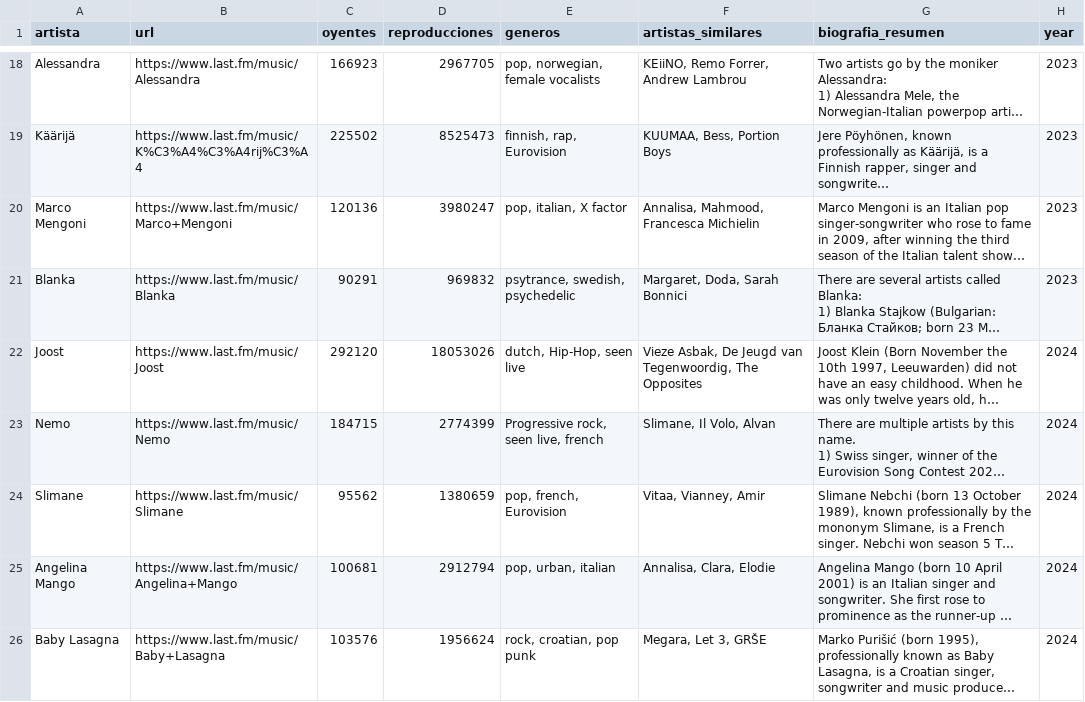
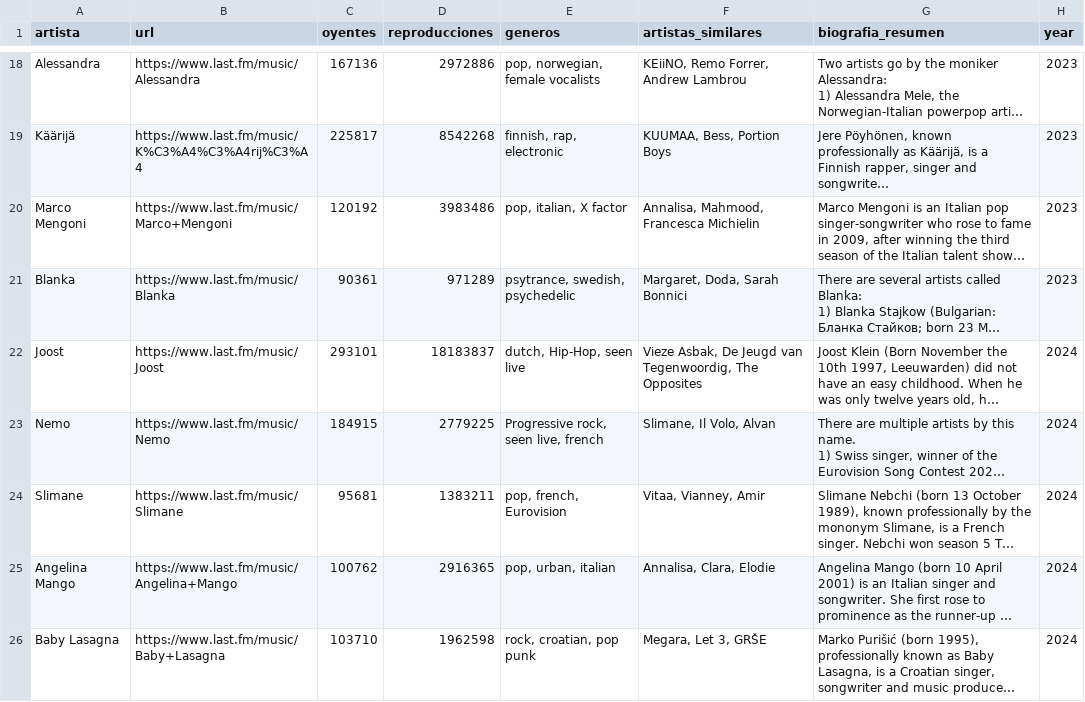
Before and after one commit to dianapgomez/pr_MusicStream_repo_interno, a CSV file: notebook_combined/LastFM_25_Artists_Info.csv, drawn as a sheet; only a part is shown, gaps mark what is left out; long unchanged cells end in …; the diff covers the shown part only; the diff names each change by its address in the sheet, - before the commit and + after, or states it on an @@ line.

```diff
--- a/notebook_combined/LastFM_25_Artists_Info.csv
+++ b/notebook_combined/LastFM_25_Artists_Info.csv
-C18 (oyentes): 166923
+C18 (oyentes): 167136
-D18 (reproducciones): 2967705
+D18 (reproducciones): 2972886
-C19 (oyentes): 225502
+C19 (oyentes): 225817
-D19 (reproducciones): 8525473
+D19 (reproducciones): 8542268
-E19 (generos): finnish, rap, Eurovision
+E19 (generos): finnish, rap, electronic
-C20 (oyentes): 120136
+C20 (oyentes): 120192
-D20 (reproducciones): 3980247
+D20 (reproducciones): 3983486
-C21 (oyentes): 90291
+C21 (oyentes): 90361
-D21 (reproducciones): 969832
+D21 (reproducciones): 971289
-C22 (oyentes): 292120
+C22 (oyentes): 293101
-D22 (reproducciones): 18053026
+D22 (reproducciones): 18183837
-C23 (oyentes): 184715
+C23 (oyentes): 184915
-D23 (reproducciones): 2774399
+D23 (reproducciones): 2779225
-C24 (oyentes): 95562
+C24 (oyentes): 95681
-D24 (reproducciones): 1380659
+D24 (reproducciones): 1383211
-C25 (oyentes): 100681
+C25 (oyentes): 100762
-D25 (reproducciones): 2912794
+D25 (reproducciones): 2916365
-C26 (oyentes): 103576
+C26 (oyentes): 103710
-D26 (reproducciones): 1956624
+D26 (reproducciones): 1962598
```
Also changed, not shown: 32 edited cells elsewhere in this file, notebook_combined/Spotify_data.csv, 2 other files.
